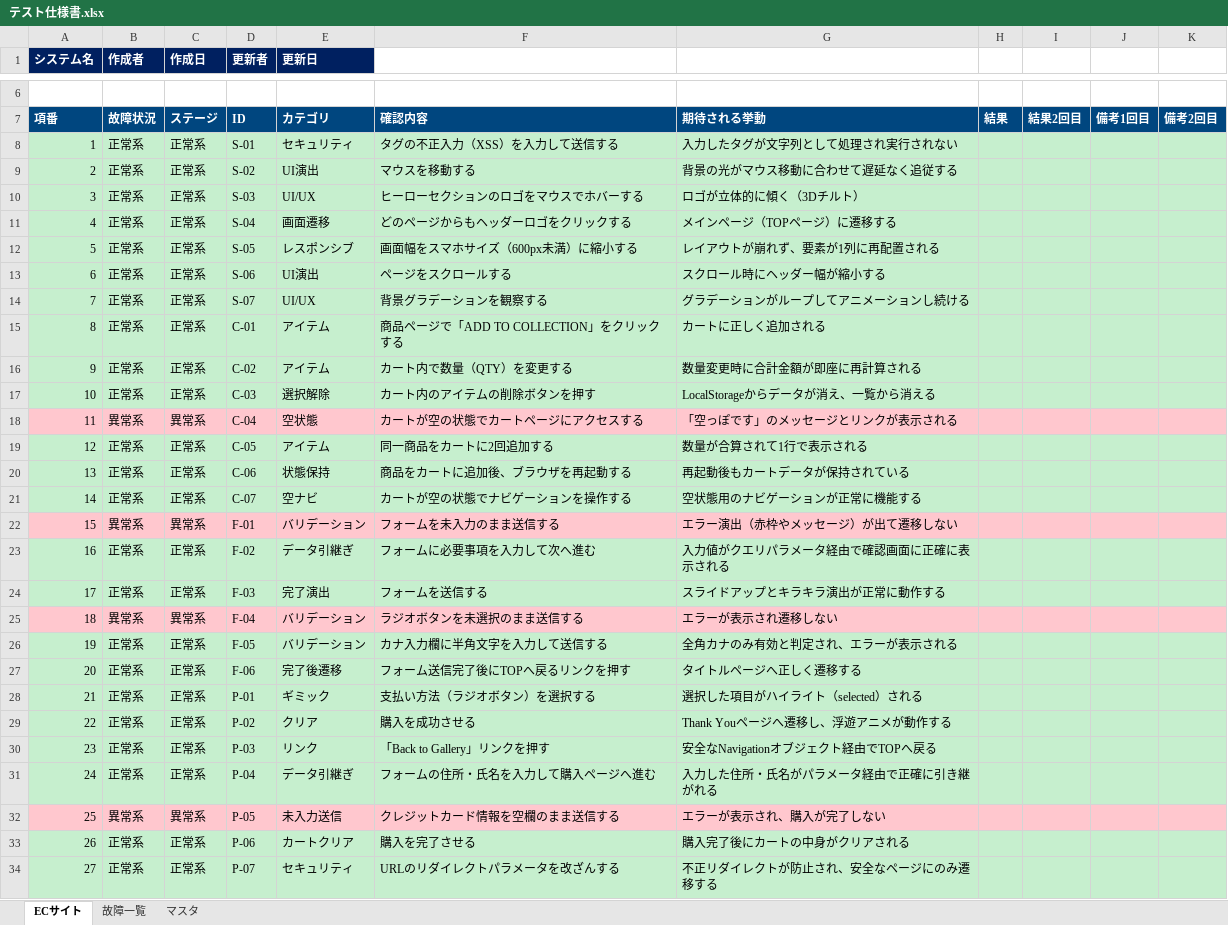
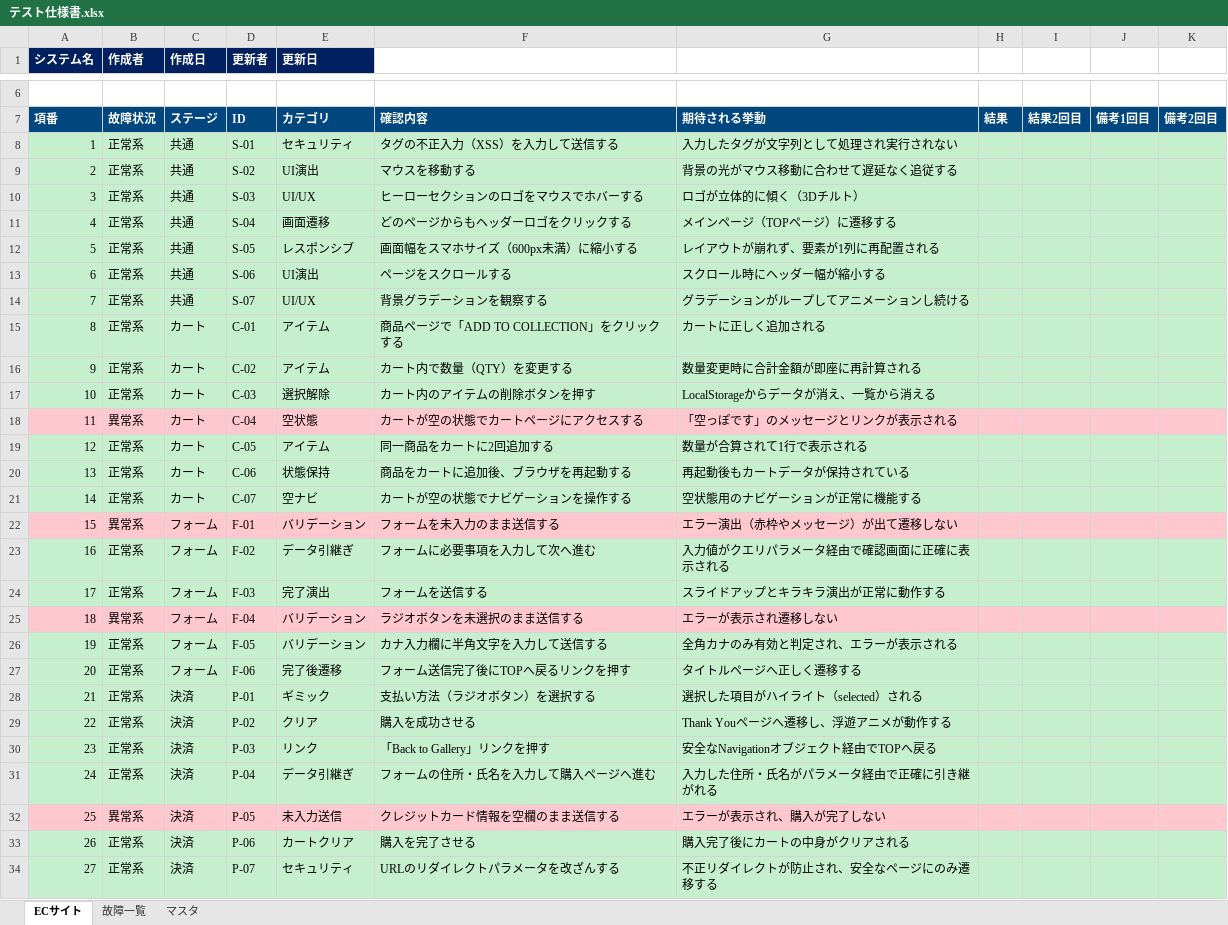
Before and after one commit to takumi262822/mirai-shoten, an Excel workbook: docs/テスト仕様書/テスト仕様書.xlsx, sheet ECサイト, drawn as a sheet; only a part is shown, gaps mark what is left out; values as stored, in another font and other column widths than the file's, no borders; the diff names each change by its address in the sheet, - before the commit and + after, or states it on an @@ line.

Commit message:
docs: update stage column values to match original test spec

```diff
--- a/docs/テスト仕様書/テスト仕様書.xlsx (sheet ECサイト)
+++ b/docs/テスト仕様書/テスト仕様書.xlsx (sheet ECサイト)
-C8:C14 (作成日): 正常系
+C8:C14 (作成日): 共通
-C15:C17 (作成日): 正常系
+C15:C17 (作成日): カート
-C18 (作成日): 異常系
+C18 (作成日): カート
-C19:C21 (作成日): 正常系
+C19:C21 (作成日): カート
-C22 (作成日): 異常系
+C22 (作成日): フォーム
-C23:C24 (作成日): 正常系
+C23:C24 (作成日): フォーム
-C25 (作成日): 異常系
+C25 (作成日): フォーム
-C26:C27 (作成日): 正常系
+C26:C27 (作成日): フォーム
-C28:C31 (作成日): 正常系
+C28:C31 (作成日): 決済
-C32 (作成日): 異常系
+C32 (作成日): 決済
-C33:C34 (作成日): 正常系
+C33:C34 (作成日): 決済
```
